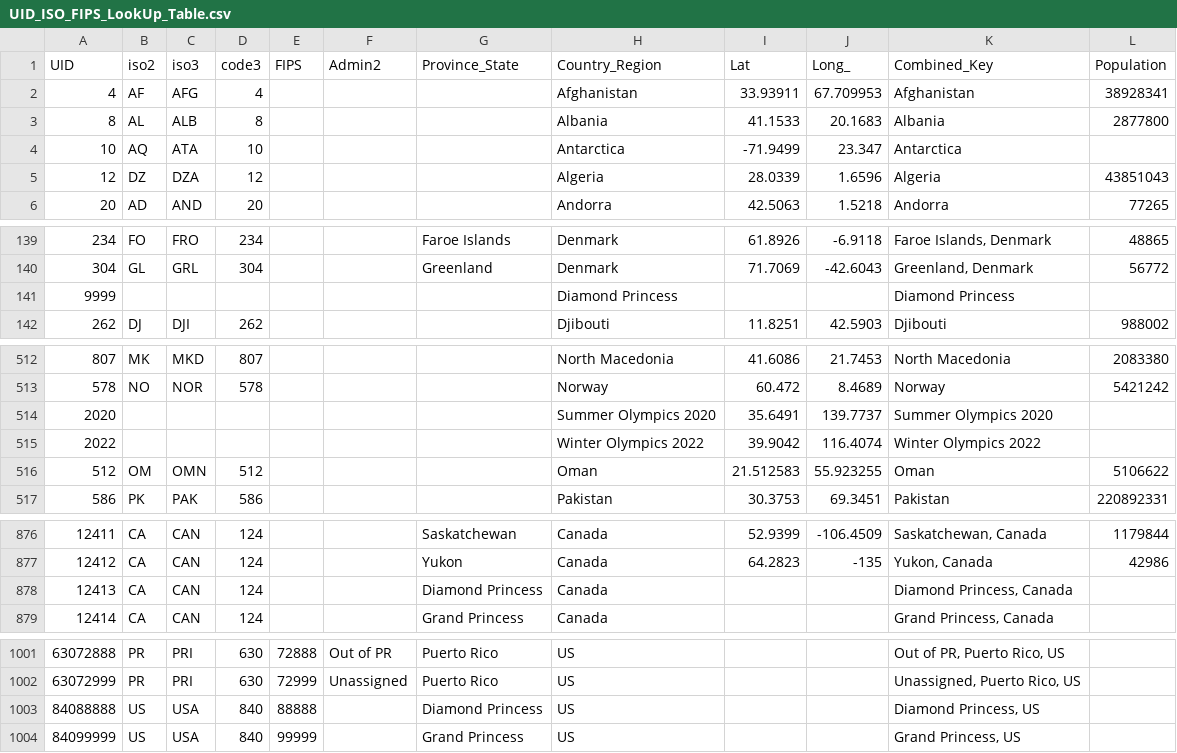
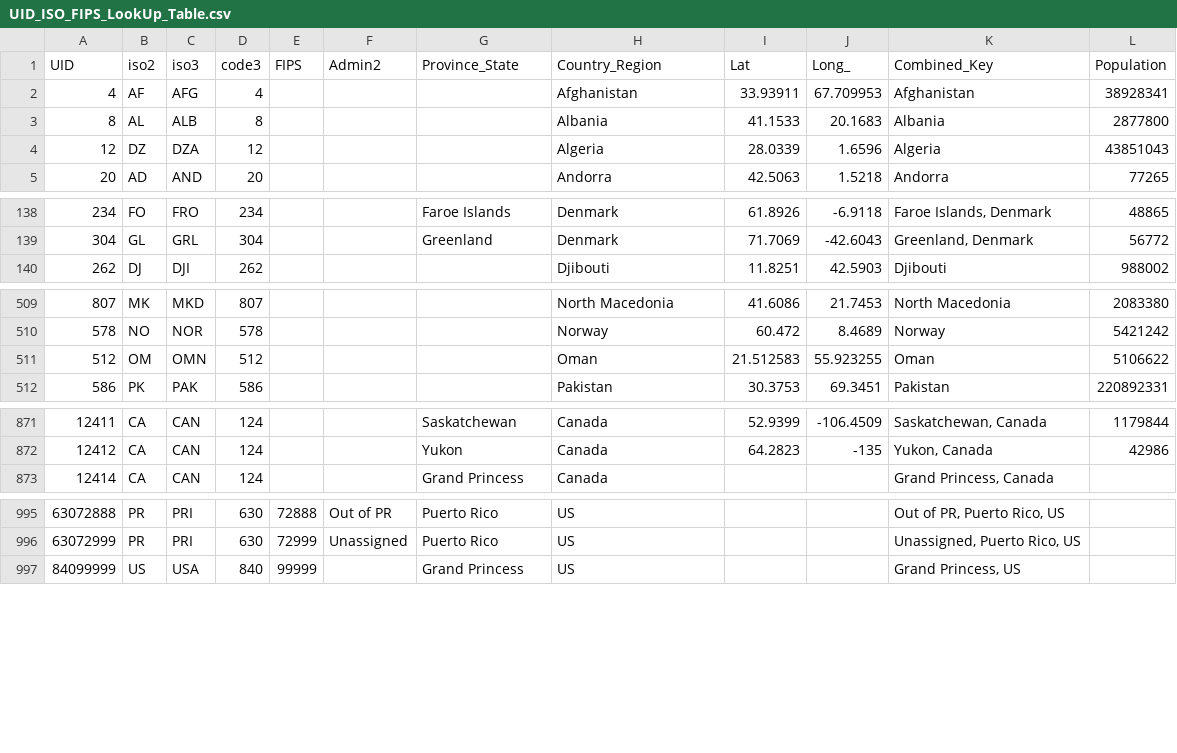
Before and after one commit to HEMANGANI/571-Project, a CSV file: data/UID_ISO_FIPS_LookUp_Table.csv, drawn as a sheet; only a part is shown, gaps mark what is left out; the diff covers the shown part only.

Commit message:
data clean

```diff
--- a/data/UID_ISO_FIPS_LookUp_Table.csv
+++ b/data/UID_ISO_FIPS_LookUp_Table.csv
@@ -3,3 +3,2 @@ UID,iso2,iso3,code3,FIPS,Admin2,Province_State,Country_Region,Lat,Long_,Combined
 8,AL,ALB,8,,,,Albania,41.1533,20.1683,Albania,2877800
-10,AQ,ATA,10,,,,Antarctica,-71.9499,23.347,Antarctica,
 12,DZ,DZA,12,,,,Algeria,28.0339,1.6596,Algeria,43851043
@@ -140,3 +139,2 @@ UID,iso2,iso3,code3,FIPS,Admin2,Province_State,Country_Region,Lat,Long_,Combined
 304,GL,GRL,304,,,Greenland,Denmark,71.7069,-42.6043,"Greenland, Denmark",56772
-9999,,,,,,,Diamond Princess,,,Diamond Princess,
 262,DJ,DJI,262,,,,Djibouti,11.8251,42.5903,Djibouti,988002
@@ -513,4 +510,2 @@ UID,iso2,iso3,code3,FIPS,Admin2,Province_State,Country_Region,Lat,Long_,Combined
 578,NO,NOR,578,,,,Norway,60.472,8.4689,Norway,5421242
-2020,,,,,,,Summer Olympics 2020,35.6491,139.7737,Summer Olympics 2020,
-2022,,,,,,,Winter Olympics 2022,39.9042,116.4074,Winter Olympics 2022,
 512,OM,OMN,512,,,,Oman,21.512583,55.923255,Oman,5106622
@@ -877,3 +872,2 @@ UID,iso2,iso3,code3,FIPS,Admin2,Province_State,Country_Region,Lat,Long_,Combined
 12412,CA,CAN,124,,,Yukon,Canada,64.2823,-135,"Yukon, Canada",42986
-12413,CA,CAN,124,,,Diamond Princess,Canada,,,"Diamond Princess, Canada",
 12414,CA,CAN,124,,,Grand Princess,Canada,,,"Grand Princess, Canada",
@@ -1002,3 +996,2 @@ UID,iso2,iso3,code3,FIPS,Admin2,Province_State,Country_Region,Lat,Long_,Combined
 63072999,PR,PRI,630,72999,Unassigned,Puerto Rico,US,,,"Unassigned, Puerto Rico, US",
-84088888,US,USA,840,88888,,Diamond Princess,US,,,"Diamond Princess, US",
 84099999,US,USA,840,99999,,Grand Princess,US,,,"Grand Princess, US",
```
Also changed, not shown: 1 removed row elsewhere in this file, 2 other files.
